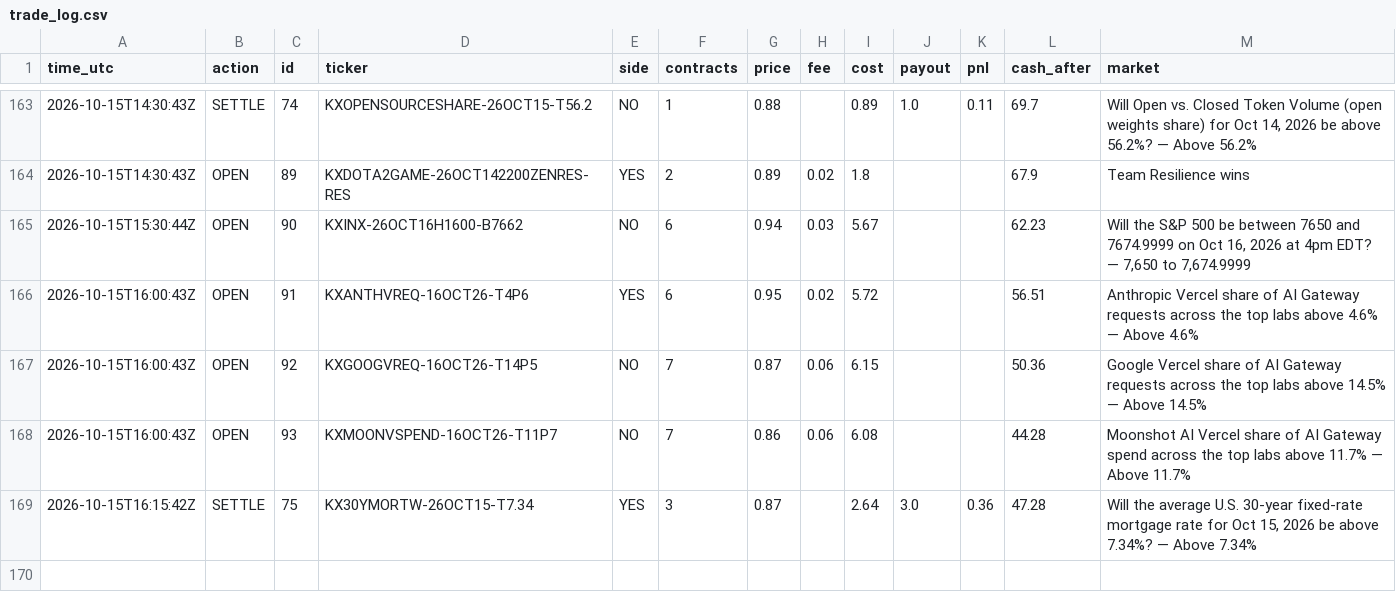
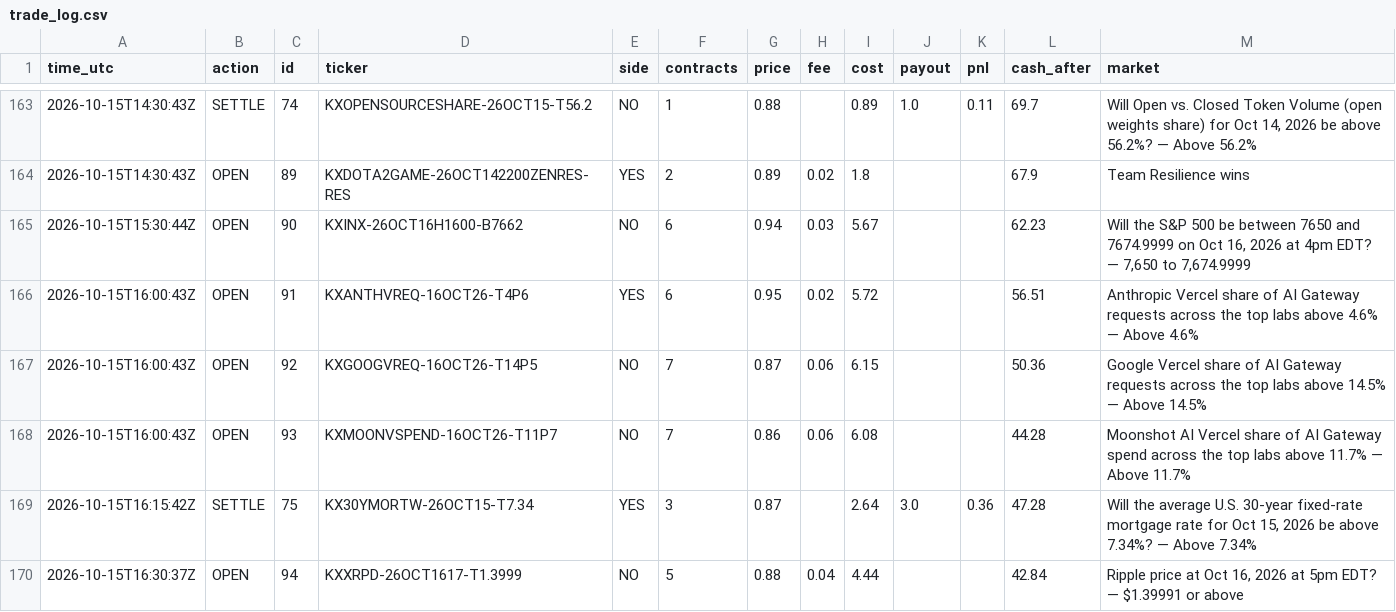
Before and after one commit to xne0nlight/kalshi-paper-bot, a CSV file: state/trade_log.csv, drawn as a sheet; only a part is shown, gaps mark what is left out.

```diff
--- a/state/trade_log.csv
+++ b/state/trade_log.csv
@@ -169 +169,2 @@ time_utc,action,id,ticker,side,contracts,price,fee,cost,payout,pnl,cash_after,ma
 2026-10-15T16:15:42Z,SETTLE,75,KX30YMORTW-26OCT15-T7.34,YES,3,0.87,,2.64,3.0,0.36,47.28,"Will the average U.S. 30-year fixed-rate mortgage rate for Oct 15, 2026 be above 7.34%? — Above 7.34%"
+2026-10-15T16:30:37Z,OPEN,94,KXXRPD-26OCT1617-T1.3999,NO,5,0.88,0.04,4.44,,,42.84,"Ripple price at Oct 16, 2026 at 5pm EDT? — $1.39991 or above"
```
Also changed, not shown: 3 other files.
